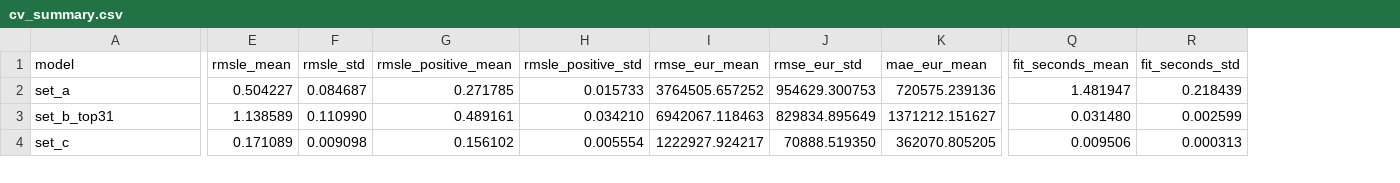
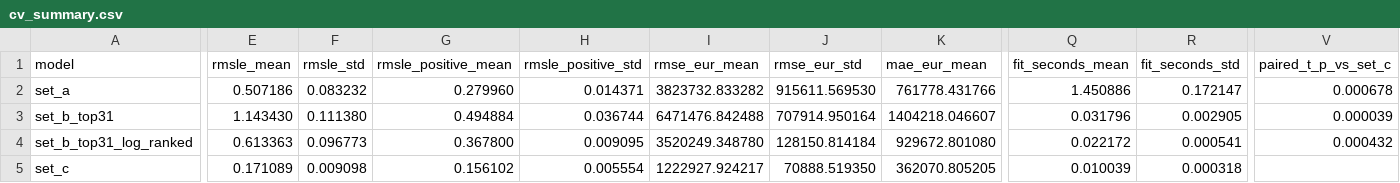
Before and after one commit to Din1225/Data-Mining-Hw1, a CSV file: results/linear/ablation/cv_summary.csv, drawn as a sheet; only a part is shown, gaps mark what is left out; addresses are those after the commit; rows hold the shown columns only; the diff covers the shown part only; the diff names each change by its address in the sheet, - before the commit and + after, or states it on an @@ line.

```diff
--- a/results/linear/ablation/cv_summary.csv
+++ b/results/linear/ablation/cv_summary.csv
+column V (paired_t_p_vs_set_c), rows 2-3: 0.000678 | 0.000039
-E2 (rmsle_mean): 0.504227
+E2 (rmsle_mean): 0.507186
-F2 (rmsle_std): 0.084687
+F2 (rmsle_std): 0.083232
-G2 (rmsle_positive_mean): 0.271785
+G2 (rmsle_positive_mean): 0.279960
-H2 (rmsle_positive_std): 0.015733
+H2 (rmsle_positive_std): 0.014371
-I2 (rmse_eur_mean): 3764505.657252
+I2 (rmse_eur_mean): 3823732.833282
-J2 (rmse_eur_std): 954629.300753
+J2 (rmse_eur_std): 915611.569530
-K2 (mae_eur_mean): 720575.239136
+K2 (mae_eur_mean): 761778.431766
-Q2 (fit_seconds_mean): 1.481947
+Q2 (fit_seconds_mean): 1.450886
-R2 (fit_seconds_std): 0.218439
+R2 (fit_seconds_std): 0.172147
-E3 (rmsle_mean): 1.138589
+E3 (rmsle_mean): 1.143430
-F3 (rmsle_std): 0.110990
+F3 (rmsle_std): 0.111380
-G3 (rmsle_positive_mean): 0.489161
+G3 (rmsle_positive_mean): 0.494884
-H3 (rmsle_positive_std): 0.034210
+H3 (rmsle_positive_std): 0.036744
-I3 (rmse_eur_mean): 6942067.118463
+I3 (rmse_eur_mean): 6471476.842488
-J3 (rmse_eur_std): 829834.895649
+J3 (rmse_eur_std): 707914.950164
-K3 (mae_eur_mean): 1371212.151627
+K3 (mae_eur_mean): 1404218.046607
-Q3 (fit_seconds_mean): 0.031480
+Q3 (fit_seconds_mean): 0.031796
-R3 (fit_seconds_std): 0.002599
+R3 (fit_seconds_std): 0.002905
+row 4: set_b_top31_log_ranked | 0.613363 | 0.096773 | 0.367800 | 0.009095 | 3520249.348780 | 128150.814184 | 929672.801080 | 0.022172 | 0.000541 | 0.000432
-Q5 (fit_seconds_mean): 0.009506
+Q5 (fit_seconds_mean): 0.010039
-R5 (fit_seconds_std): 0.000313
+R5 (fit_seconds_std): 0.000318
```
Also changed, not shown: 2 added rows and 23 edited cells elsewhere in this file, results/linear/ablation/cv_fold_scores.csv, results/linear/ablation/model_specs.csv, 7 other files.
